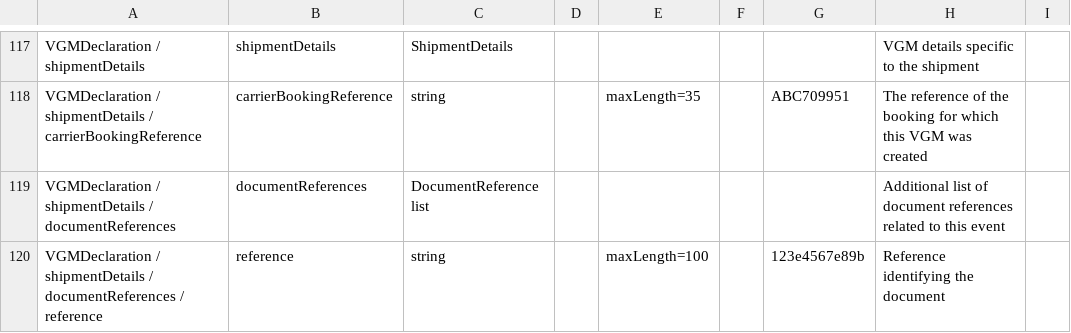
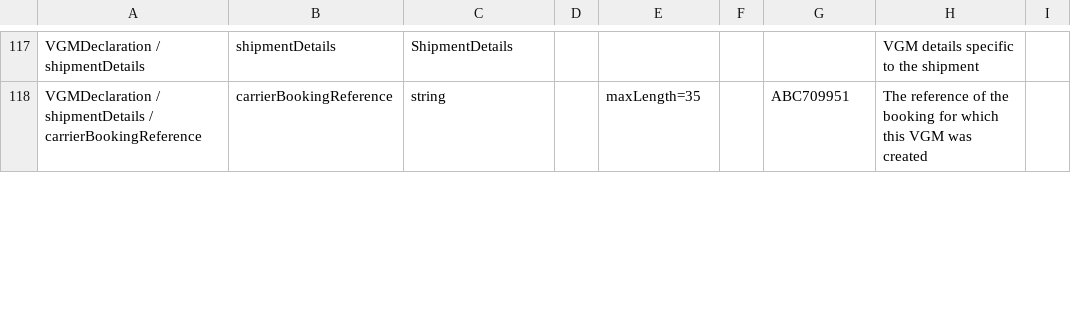
Before and after one commit to dcsaorg/Conformance-Gateway, a CSV file: specifications/generated-resources/standards/vgm/v100/vgm-v1.0.0-data-overview-attributes-hierarchical.csv, drawn as a sheet; only a part is shown, gaps mark what is left out; removed rows and columns are numbered as before the commit, all else as after; the diff covers the shown part only; the diff names each change by its address in the sheet, - before the commit and + after, or states it on an @@ line.

Commit message:
SD-2605 VGM 100 otherReferences

```diff
--- a/specifications/generated-resources/standards/vgm/v100/vgm-v1.0.0-data-overview-attributes-hierarchical.csv
+++ b/specifications/generated-resources/standards/vgm/v100/vgm-v1.0.0-data-overview-attributes-hierarchical.csv
-row 119: VGMDeclaration / shipmentDetails / documentReferences | documentReferences | DocumentReference list |  |  |  |  | Additional list of document references related to this event
-row 120: VGMDeclaration / shipmentDetails / documentReferences / reference | reference | string |  | maxLength=100 |  | 123e4567e89b | Reference identifying the document
```
Also changed, not shown: 1 added row, 2 removed rows and 5 edited cells elsewhere in this file, specifications/generated-resources/standards/vgm/v100/vgm-v1.0.0-data-overview-attributes-normalized.csv, 5 other files.
